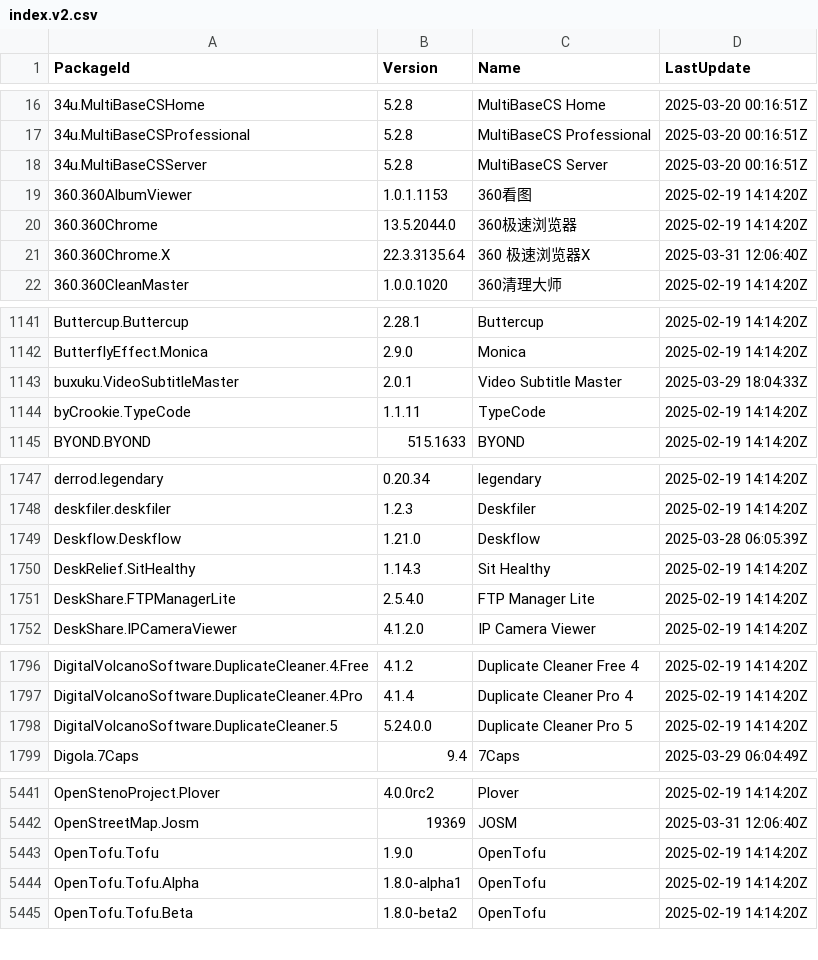
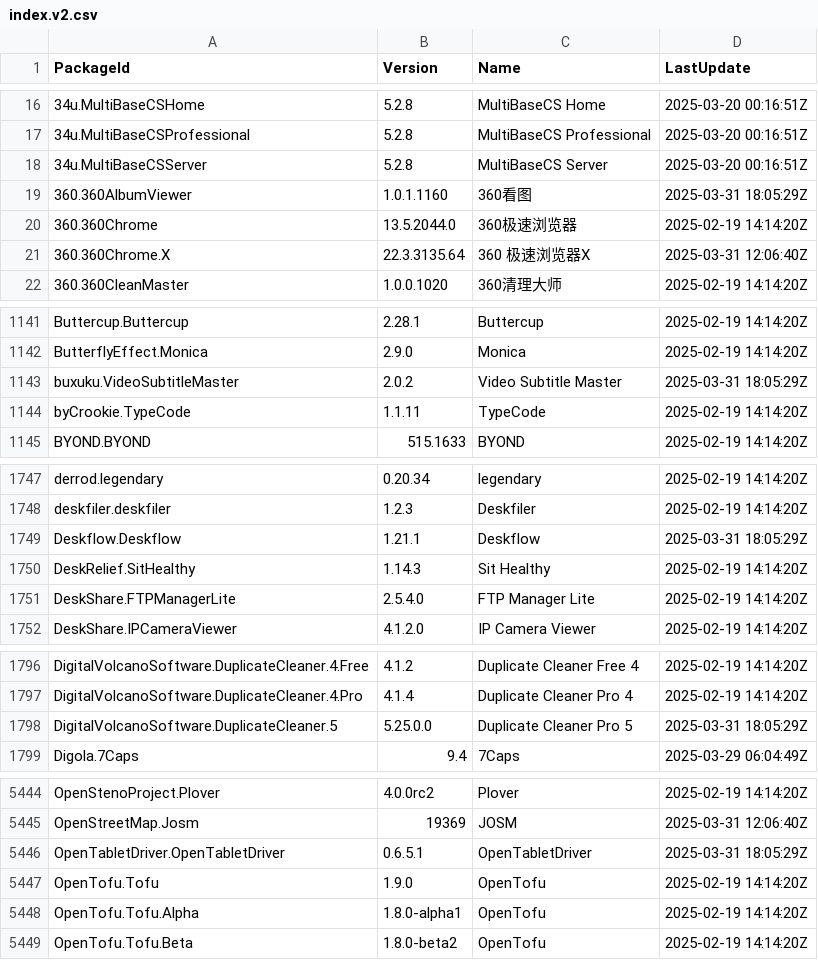
Before and after one commit to svrooij/winget-pkgs-index, a CSV file: index.v2.csv, drawn as a sheet; only a part is shown, gaps mark what is left out; the diff covers the shown part only.

```diff
--- a/index.v2.csv
+++ b/index.v2.csv
@@ -18,3 +18,3 @@
 "34u.MultiBaseCSServer","5.2.8","MultiBaseCS Server","2025-03-20 00:16:51Z"
-"360.360AlbumViewer","1.0.1.1153","360看图","2025-02-19 14:14:20Z"
+"360.360AlbumViewer","1.0.1.1160","360看图","2025-03-31 18:05:29Z"
 "360.360Chrome","13.5.2044.0","360极速浏览器","2025-02-19 14:14:20Z"
@@ -1142,3 +1142,3 @@
 "ButterflyEffect.Monica","2.9.0","Monica","2025-02-19 14:14:20Z"
-"buxuku.VideoSubtitleMaster","2.0.1","Video Subtitle Master","2025-03-29 18:04:33Z"
+"buxuku.VideoSubtitleMaster","2.0.2","Video Subtitle Master","2025-03-31 18:05:29Z"
 "byCrookie.TypeCode","1.1.11","TypeCode","2025-02-19 14:14:20Z"
@@ -1748,3 +1748,3 @@
 "deskfiler.deskfiler","1.2.3","Deskfiler","2025-02-19 14:14:20Z"
-"Deskflow.Deskflow","1.21.0","Deskflow","2025-03-28 06:05:39Z"
+"Deskflow.Deskflow","1.21.1","Deskflow","2025-03-31 18:05:29Z"
 "DeskRelief.SitHealthy","1.14.3","Sit Healthy","2025-02-19 14:14:20Z"
@@ -1797,3 +1797,3 @@
 "DigitalVolcanoSoftware.DuplicateCleaner.4.Pro","4.1.4","Duplicate Cleaner Pro 4","2025-02-19 14:14:20Z"
-"DigitalVolcanoSoftware.DuplicateCleaner.5","5.24.0.0","Duplicate Cleaner Pro 5","2025-02-19 14:14:20Z"
+"DigitalVolcanoSoftware.DuplicateCleaner.5","5.25.0.0","Duplicate Cleaner Pro 5","2025-03-31 18:05:29Z"
 "Digola.7Caps","9.4","7Caps","2025-03-29 06:04:49Z"
@@ -5442,2 +5445,3 @@
 "OpenStreetMap.Josm","19369","JOSM","2025-03-31 12:06:40Z"
+"OpenTabletDriver.OpenTabletDriver","0.6.5.1","OpenTabletDriver","2025-03-31 18:05:29Z"
 "OpenTofu.Tofu","1.9.0","OpenTofu","2025-02-19 14:14:20Z"
```
Also changed, not shown: 3 added rows and 60 edited cells elsewhere in this file, index.csv, 2 other files.
